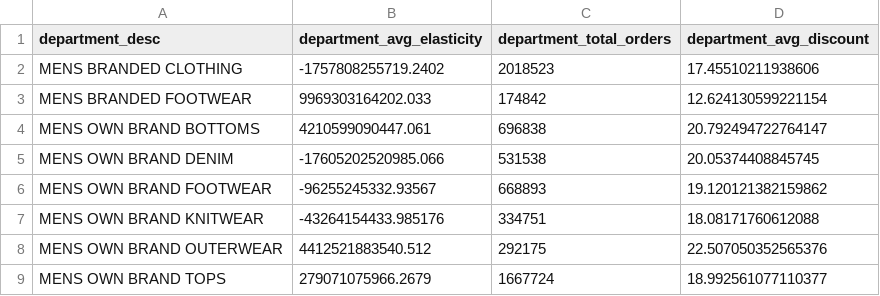
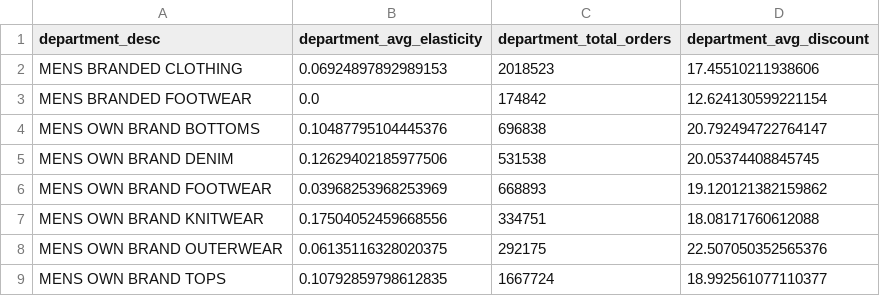
Before and after one commit to atiya16384/Monumentum_Makers, a CSV file: department_elasticity_analysis.csv, drawn as a sheet.

```diff
--- a/department_elasticity_analysis.csv
+++ b/department_elasticity_analysis.csv
@@ -1,9 +1,9 @@
 department_desc,department_avg_elasticity,department_total_orders,department_avg_discount
-MENS BRANDED CLOTHING,-1757808255719.2402,2018523,17.45510211938606
-MENS BRANDED FOOTWEAR,9969303164202.033,174842,12.624130599221154
-MENS OWN BRAND BOTTOMS,4210599090447.061,696838,20.792494722764147
-MENS OWN BRAND DENIM,-17605202520985.066,531538,20.05374408845745
-MENS OWN BRAND FOOTWEAR,-96255245332.93567,668893,19.120121382159862
-MENS OWN BRAND KNITWEAR,-43264154433.985176,334751,18.08171760612088
-MENS OWN BRAND OUTERWEAR,4412521883540.512,292175,22.507050352565376
-MENS OWN BRAND TOPS,279071075966.2679,1667724,18.992561077110377
+MENS BRANDED CLOTHING,0.06924897892989153,2018523,17.45510211938606
+MENS BRANDED FOOTWEAR,0.0,174842,12.624130599221154
+MENS OWN BRAND BOTTOMS,0.10487795104445376,696838,20.792494722764147
+MENS OWN BRAND DENIM,0.12629402185977506,531538,20.05374408845745
+MENS OWN BRAND FOOTWEAR,0.03968253968253969,668893,19.120121382159862
+MENS OWN BRAND KNITWEAR,0.17504052459668556,334751,18.08171760612088
+MENS OWN BRAND OUTERWEAR,0.06135116328020375,292175,22.507050352565376
+MENS OWN BRAND TOPS,0.10792859798612835,1667724,18.992561077110377
```
Also changed, not shown: elastic_products_data.csv, 7 other files.
